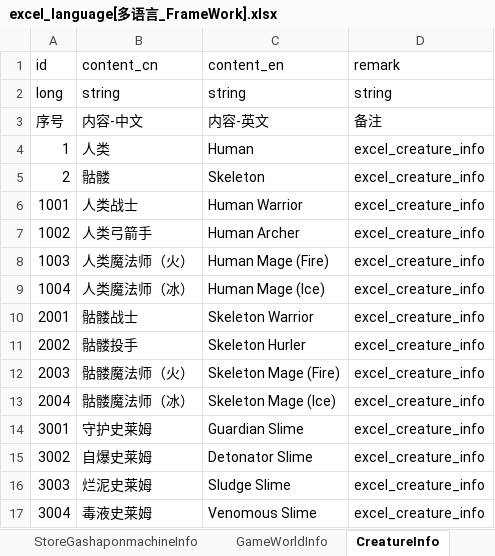
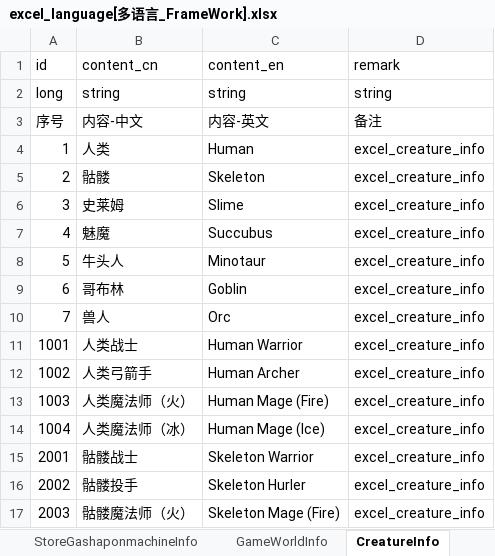
Before and after one commit to wobushiren79/DemonLordRoguelike, an Excel workbook: Demon Lord Roguelike/Assets/Data/Excel/excel_language[多语言_FrameWork].xlsx, sheet CreatureInfo, drawn as a sheet; only a part is shown; the shorter side is filled out with more unchanged rows; values as stored, in another font and other column widths than the file's, no borders; the diff names each change by its address in the sheet, - before the commit and + after, or states it on an @@ line.

```diff
--- a/Demon Lord Roguelike/Assets/Data/Excel/excel_language[多语言_FrameWork].xlsx (sheet CreatureInfo)
+++ b/Demon Lord Roguelike/Assets/Data/Excel/excel_language[多语言_FrameWork].xlsx (sheet CreatureInfo)
+row 6: 3 | 史莱姆 | Slime | excel_creature_info
+row 7: 4 | 魅魔 | Succubus | excel_creature_info
+row 8: 5 | 牛头人 | Minotaur | excel_creature_info
+row 9: 6 | 哥布林 | Goblin | excel_creature_info
+row 10: 7 | 兽人 | Orc | excel_creature_info
```
Also changed, not shown: sheet UIText, Demon Lord Roguelike/Assets/Data/Excel/excel_creature_info[生物信息].xlsx, Demon Lord Roguelike/Assets/Data/Excel/excel_creature_random_info[生物随机信息] .xlsx, 31 other files.
